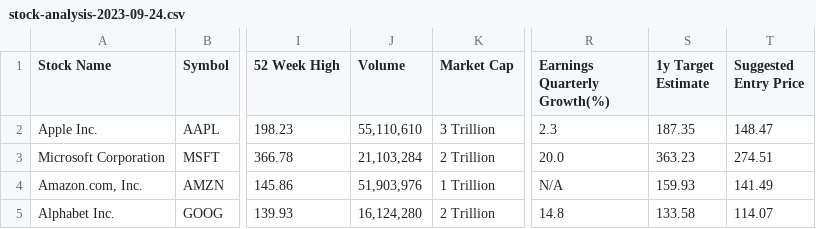
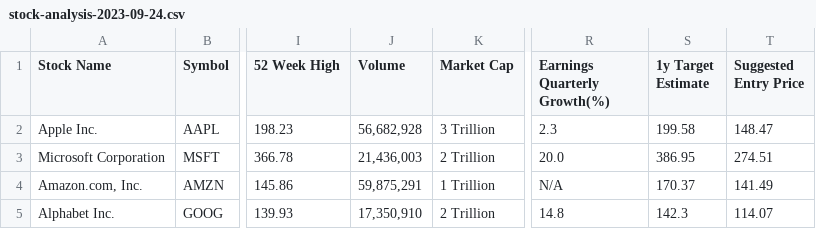
Before and after one commit to kgicheha/stock-analysis, a CSV file: stock-analysis-2023-09-24.csv, drawn as a sheet; only a part is shown, gaps mark what is left out; the diff names each change by its address in the sheet, - before the commit and + after, or states it on an @@ line.

```diff
--- a/stock-analysis-2023-09-24.csv
+++ b/stock-analysis-2023-09-24.csv
-J2 (Volume): 55,110,610
+J2 (Volume): 56,682,928
-S2 (1y Target Estimate): 187.35
+S2 (1y Target Estimate): 199.58
-J3 (Volume): 21,103,284
+J3 (Volume): 21,436,003
-S3 (1y Target Estimate): 363.23
+S3 (1y Target Estimate): 386.95
-J4 (Volume): 51,903,976
+J4 (Volume): 59,875,291
-S4 (1y Target Estimate): 159.93
+S4 (1y Target Estimate): 170.37
-J5 (Volume): 16,124,280
+J5 (Volume): 17,350,910
-S5 (1y Target Estimate): 133.58
+S5 (1y Target Estimate): 142.3
```
Also changed, not shown: 1 other file.
